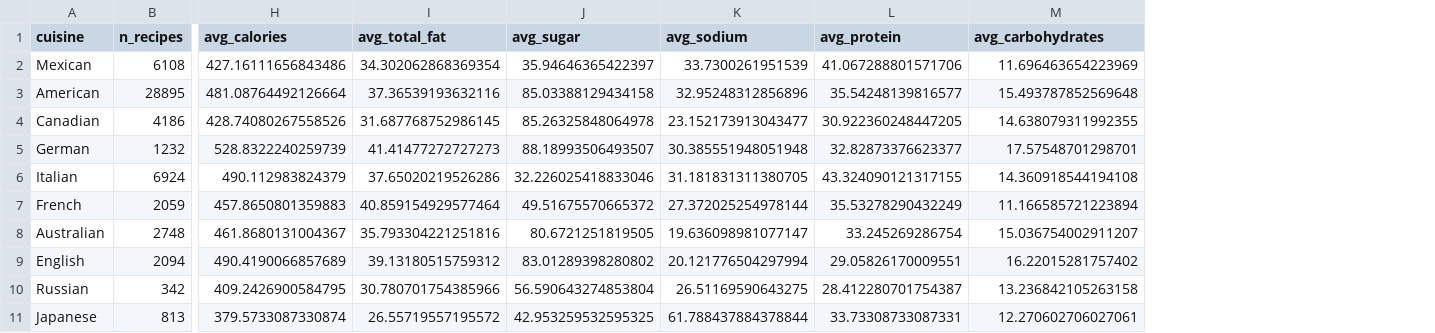
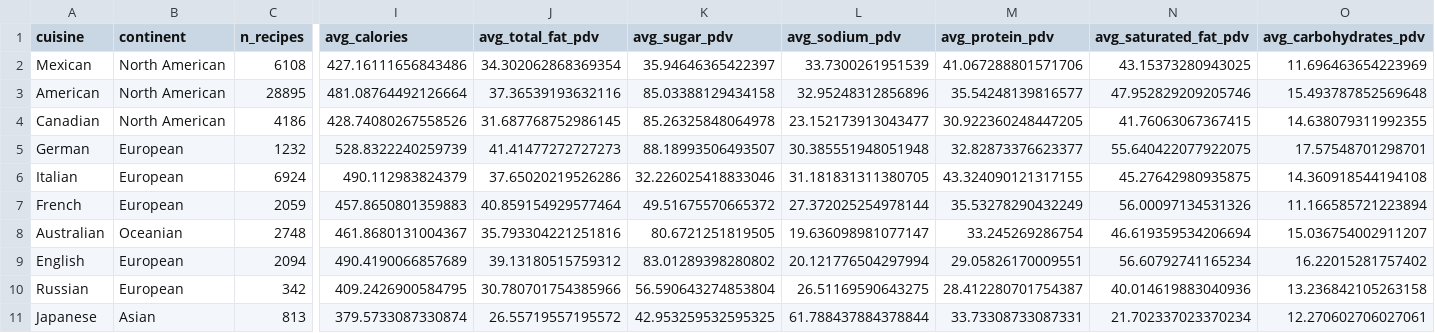
Before and after one commit to sykoravojtech/BioVis_food, a CSV file: Data/cuisine_stats.csv, drawn as a sheet; only a part is shown, gaps mark what is left out; addresses are those after the commit; the diff names each change by its address in the sheet, - before the commit and + after, or states it on an @@ line.

Commit message:
Update cuisine_stats.csv

```diff
--- a/Data/cuisine_stats.csv
+++ b/Data/cuisine_stats.csv
+column B (continent), rows 2-11: North American | North American | North American | European | European | European | Oceanian | European | European | Asian
+column N (avg_saturated_fat_pdv), rows 2-11: 43.15373280943025 | 47.952829209205746 | 41.76063067367415 | 55.640422077922075 | 45.27642980935875 | 56.00097134531326 | 46.619359534206694 | 56.60792741165234 | 40.014619883040936 | 21.702337023370234
-J1: avg_total_fat
+J1: avg_total_fat_pdv
-K1: avg_sugar
+K1: avg_sugar_pdv
-L1: avg_sodium
+L1: avg_sodium_pdv
-M1: avg_protein
+M1: avg_protein_pdv
-O1: avg_carbohydrates
+O1: avg_carbohydrates_pdv
```
Also changed, not shown: 1 other file.
